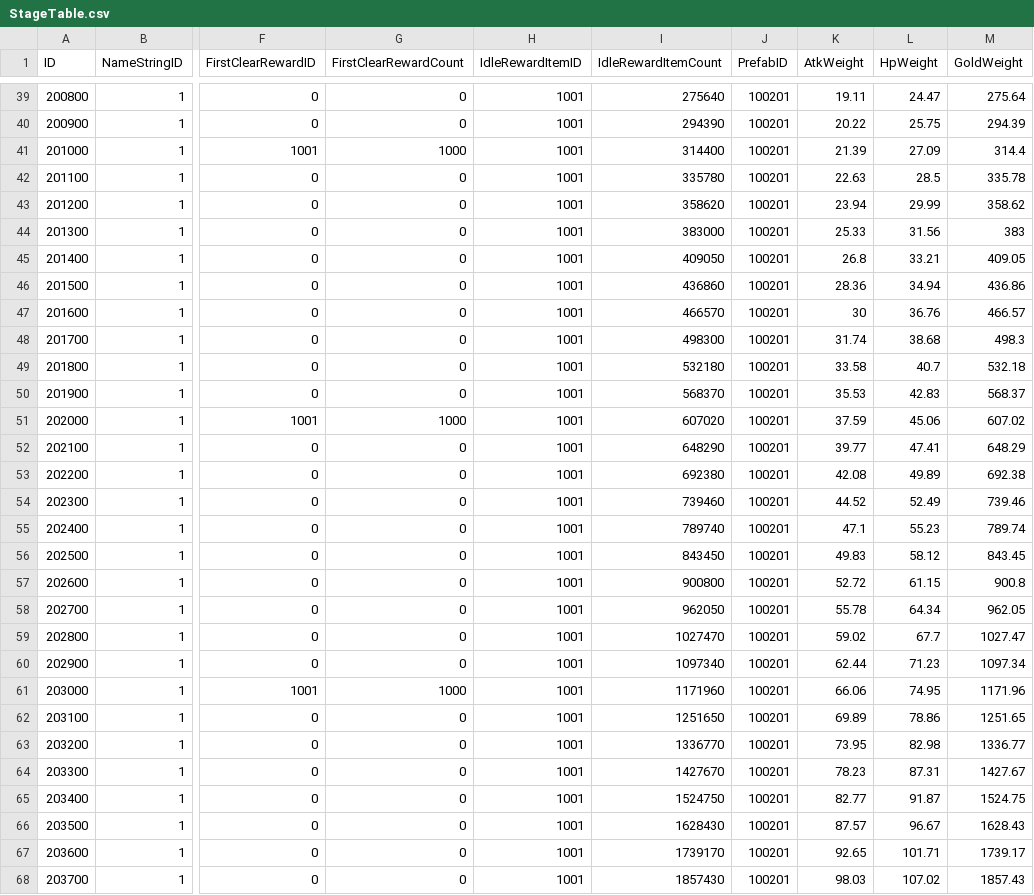
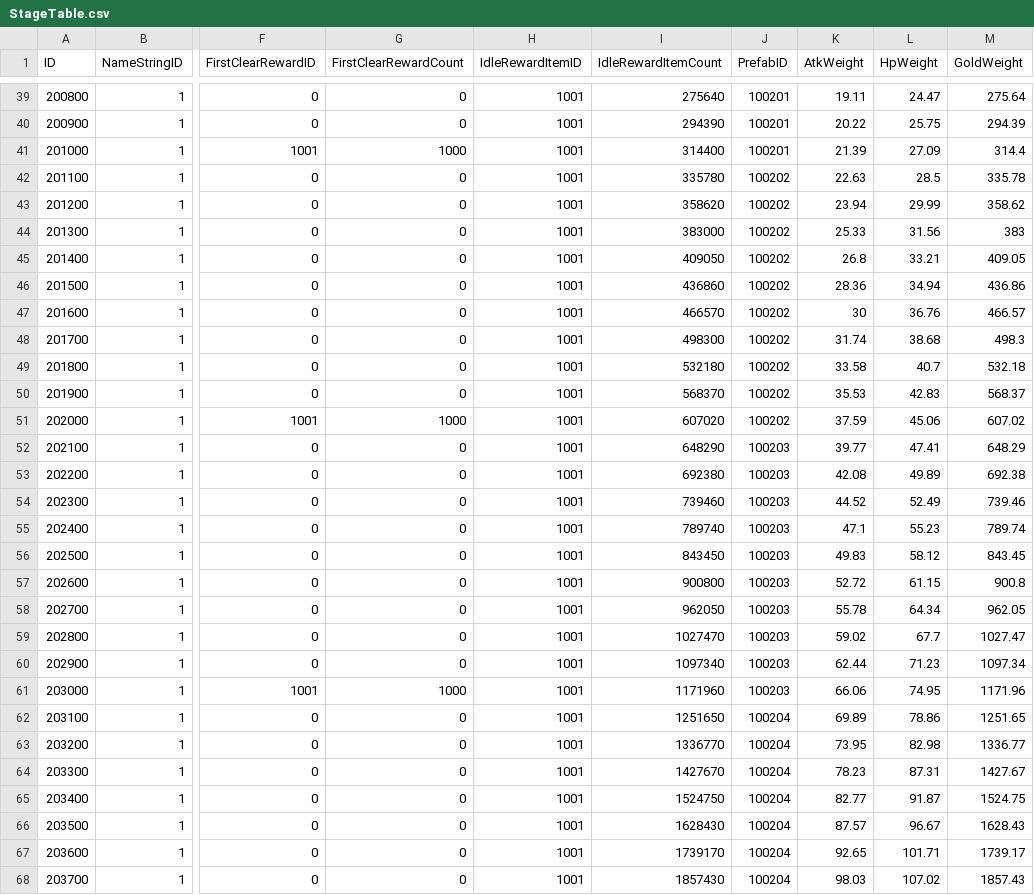
Before and after one commit to jikwang-park/SpaceMiner, a CSV file: Unity/Assets/Addressables/DataTables/StageTable.csv, drawn as a sheet; only a part is shown, gaps mark what is left out; the diff covers the shown part only; the diff names each change by its address in the sheet, - before the commit and + after, or states it on an @@ line.

Commit message:
chore : 스테이지 테이블 프리팹ID 수정

```diff
--- a/Unity/Assets/Addressables/DataTables/StageTable.csv
+++ b/Unity/Assets/Addressables/DataTables/StageTable.csv
-J42:J51 (PrefabID): 100201
+J42:J51 (PrefabID): 100202
-J52:J61 (PrefabID): 100201
+J52:J61 (PrefabID): 100203
-J62:J68 (PrefabID): 100201
+J62:J68 (PrefabID): 100204
```
Also changed, not shown: 163 edited cells elsewhere in this file.
